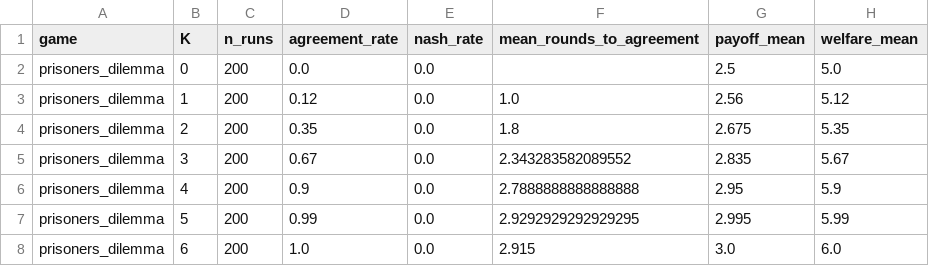
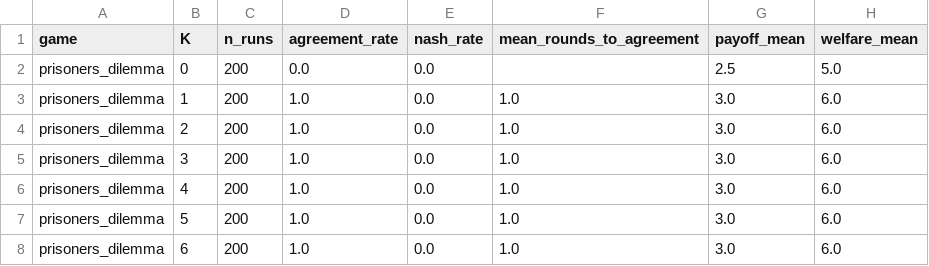
Before and after one commit to sveta-terentyeva/llm-game-theory-agents, a CSV file: scripts/data/figures/pd_workflow_sweep.csv, drawn as a sheet.

Commit message:
Add counter-proposal workflow protocol

```diff
--- a/scripts/data/figures/pd_workflow_sweep.csv
+++ b/scripts/data/figures/pd_workflow_sweep.csv
@@ -2,7 +2,7 @@ game,K,n_runs,agreement_rate,nash_rate,mean_rounds_to_agreement,payoff_mean,welf
 prisoners_dilemma,0,200,0.0,0.0,,2.5,5.0
-prisoners_dilemma,1,200,0.12,0.0,1.0,2.56,5.12
-prisoners_dilemma,2,200,0.35,0.0,1.8,2.675,5.35
-prisoners_dilemma,3,200,0.67,0.0,2.343283582089552,2.835,5.67
-prisoners_dilemma,4,200,0.9,0.0,2.7888888888888888,2.95,5.9
-prisoners_dilemma,5,200,0.99,0.0,2.9292929292929295,2.995,5.99
-prisoners_dilemma,6,200,1.0,0.0,2.915,3.0,6.0
+prisoners_dilemma,1,200,1.0,0.0,1.0,3.0,6.0
+prisoners_dilemma,2,200,1.0,0.0,1.0,3.0,6.0
+prisoners_dilemma,3,200,1.0,0.0,1.0,3.0,6.0
+prisoners_dilemma,4,200,1.0,0.0,1.0,3.0,6.0
+prisoners_dilemma,5,200,1.0,0.0,1.0,3.0,6.0
+prisoners_dilemma,6,200,1.0,0.0,1.0,3.0,6.0
```
Also changed, not shown: 20 other files.
